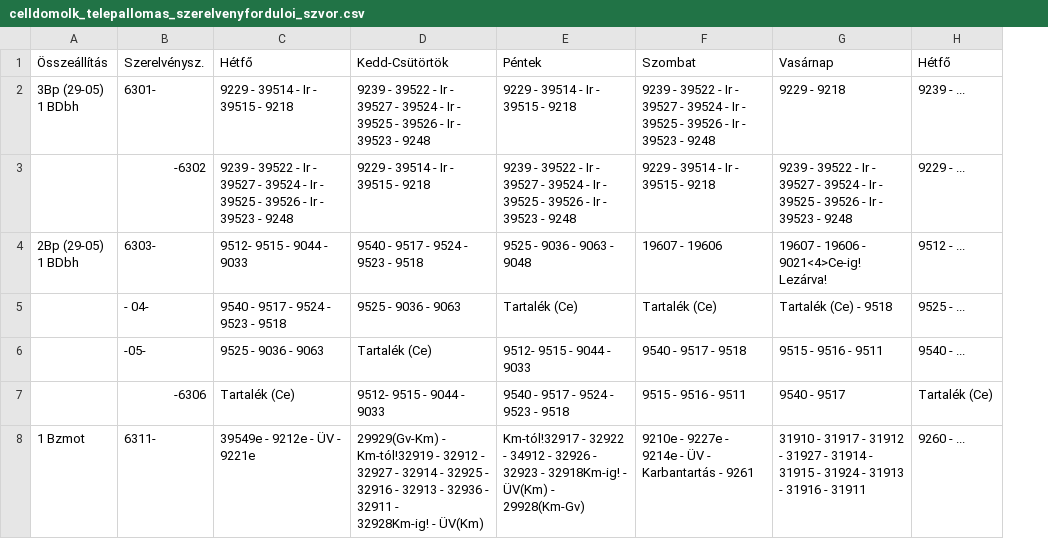
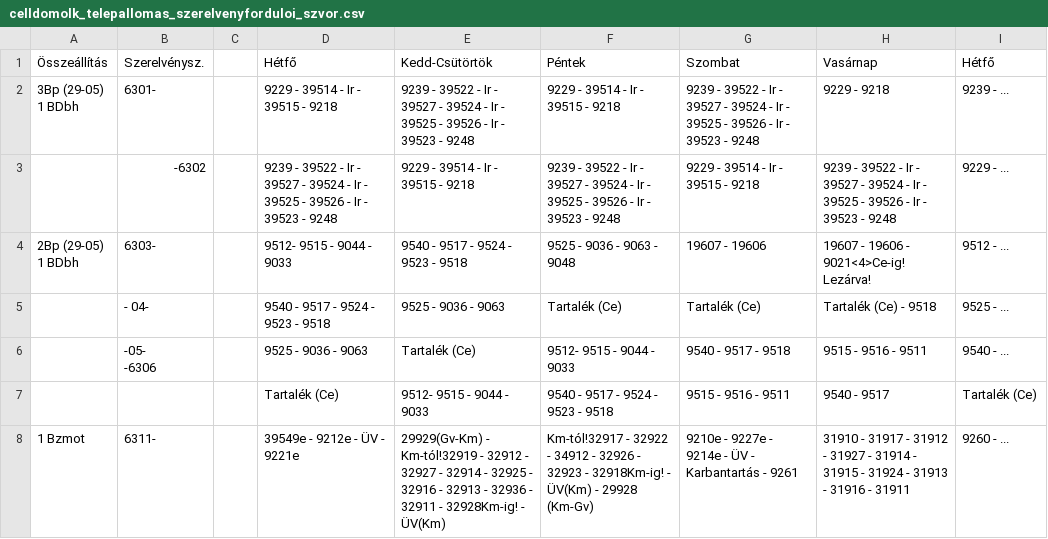
Before and after one commit to D3nWorks/szvor-csv, a CSV file: csv/celldomolk_telepallomas_szerelvenyforduloi_szvor.csv, drawn as a sheet; only a part is shown; addresses are those after the commit; ↵ is a line break in a cell; the diff covers the shown part only; the diff names each change by its address in the sheet, - before the commit and + after, or states it on an @@ line.

Commit message:
celldomolk_telepallomas_szerelvenyforduloi_szvor.csv updated at: 20220711

```diff
--- a/csv/celldomolk_telepallomas_szerelvenyforduloi_szvor.csv
+++ b/csv/celldomolk_telepallomas_szerelvenyforduloi_szvor.csv
+column C, empty
-B6 (Szerelvénysz.): -05-
+B6 (Szerelvénysz.): -05- ↵ -6306
-B7 (Szerelvénysz.): -6306
+B7 (Szerelvénysz.): (empty)
-E8 (Kedd-Csütörtök): …- ÜV(Km)
+E8 (Kedd-Csütörtök): …- ↵ ÜV(Km)
-F8 (Péntek): …ÜV(Km) - 29928(Km-Gv)
+F8 (Péntek): …ÜV(Km) - 29928 (Km-Gv)
```
Also changed, not shown: 2 added rows and 27 edited cells elsewhere in this file.
